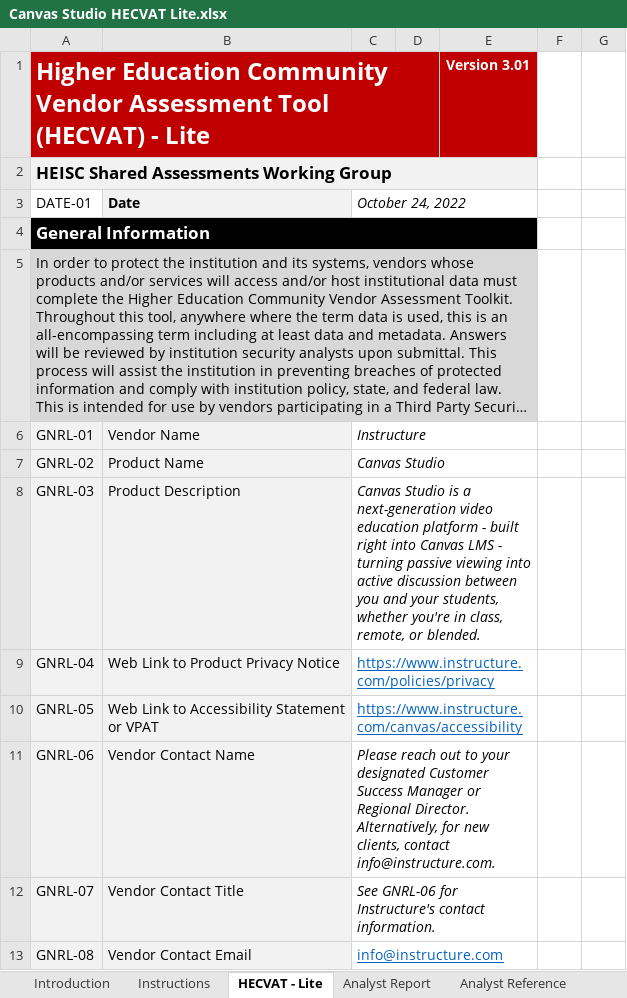
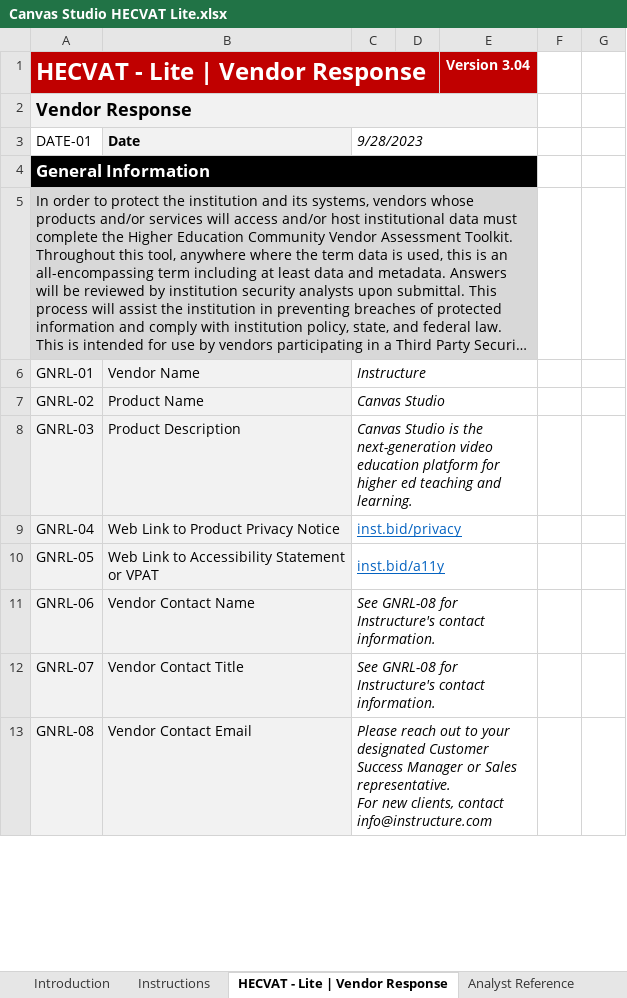
Before and after one commit to instructure/instructure-compliance-packages, an Excel workbook: Canvas Studio/Canvas Studio HECVAT Lite.xlsx, sheet HECVAT - Lite | Vendor Response, drawn as a sheet; only a part is shown; long unchanged cells end in …; values as stored, in another font and other column widths than the file's, no borders; charts and pictures and conditional formats not drawn; removed rows and columns are numbered as before the commit, all else as after; ↵ is a line break in a cell; the diff covers the shown part only; the diff names each change by its address in the sheet, - before the commit and + after, or states it on an @@ line.

Commit message:
Uploaded Responsive Refresh Version

```diff
--- a/Canvas Studio/Canvas Studio HECVAT Lite.xlsx (sheet HECVAT - Lite | Vendor Response)
+++ b/Canvas Studio/Canvas Studio HECVAT Lite.xlsx (sheet HECVAT - Lite | Vendor Response)
-sheet tab: HECVAT - Lite
+sheet tab: HECVAT - Lite | Vendor Response
-row 1: Higher Education Community Vendor Assessment Tool (HECVAT) - Lite |  |  |  | Version 3.01
+row 1: HECVAT - Lite | Vendor Response |  |  |  | Version 3.04
-A2 (DATE-01): HEISC Shared Assessments Working Group
+A2 (DATE-01): Vendor Response
@@ A2 text size: larger @@
-C3: October 24, 2022
+C3: 9/28/2023
-C8 (9/28/2023): …Studio is a next-generation video education platform - built right into Canvas LMS - turning passive viewing into active discussion between you and your students, whether you're in class, remote, or blended.
+C8 (9/28/2023): …Studio is the next-generation video education platform for higher ed teaching and learning.
-C9 (9/28/2023): https://www.instructure.com/policies/privacy
+C9 (9/28/2023): inst.bid/privacy
-C10 (9/28/2023): https://www.instructure.com/canvas/accessibility
+C10 (9/28/2023): inst.bid/a11y
-C11 (9/28/2023): Please reach out to your designated Customer Success Manager or Regional Director. ↵ Alternatively, for new clients, contact info@instructure.com.
+C11 (9/28/2023): See GNRL-08 for Instructure's contact information.
-C12 (9/28/2023): See GNRL-06 for Instructure's…
+C12 (9/28/2023): See GNRL-08 for Instructure's…
-C13 (9/28/2023): info@instructure.com
+C13 (9/28/2023): Please reach out to your designated Customer Success Manager or Sales representative. ↵ For new clients, contact info@instructure.com
@@ C13 italic: off → on, underline: on → off, text colour: #0563C1 → black @@
```
Also changed, not shown: 36 edited cells, cell formats and merged cells elsewhere in this sheet, sheet Analyst Report, sheet Analyst Reference, sheet Summary Report, sheet Instructions, sheet ChangeLog, sheet Standards Crosswalk, 1 more sheet, other sheet tabs, formulas that keep their value, charts or pictures.
